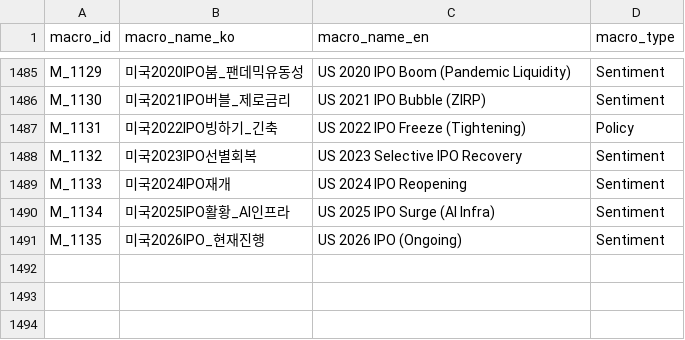
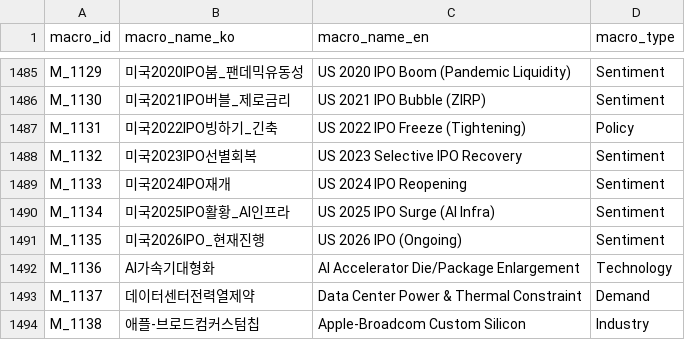
Before and after one commit to kang0302/moneytree-web, a CSV file: public/data/ssot/macro_ssot.csv, drawn as a sheet; only a part is shown, gaps mark what is left out; the diff names each change by its address in the sheet, - before the commit and + after, or states it on an @@ line.

```diff
--- a/public/data/ssot/macro_ssot.csv
+++ b/public/data/ssot/macro_ssot.csv
+row 1492: M_1136 | AI가속기대형화 | AI Accelerator Die/Package Enlargement | Technology
+row 1493: M_1137 | 데이터센터전력열제약 | Data Center Power & Thermal Constraint | Demand
+row 1494: M_1138 | 애플-브로드컴커스텀칩 | Apple-Broadcom Custom Silicon | Industry
```
Also changed, not shown: 4 other files.
